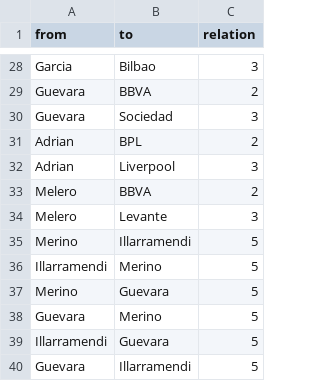
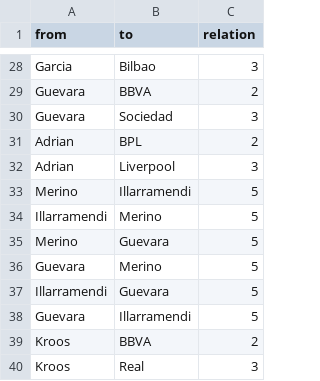
Before and after one commit to 226305-Spielerberater/SNA, a CSV file: Edges-Pretest.csv, drawn as a sheet; only a part is shown, gaps mark what is left out; the shorter side is filled out with more unchanged rows; the diff names each change by its address in the sheet, - before the commit and + after, or states it on an @@ line.

Commit message:
Update Edges-Pretest.csv

```diff
--- a/Edges-Pretest.csv
+++ b/Edges-Pretest.csv
-row 33: Melero | BBVA | 2
-row 34: Melero | Levante | 3
```
